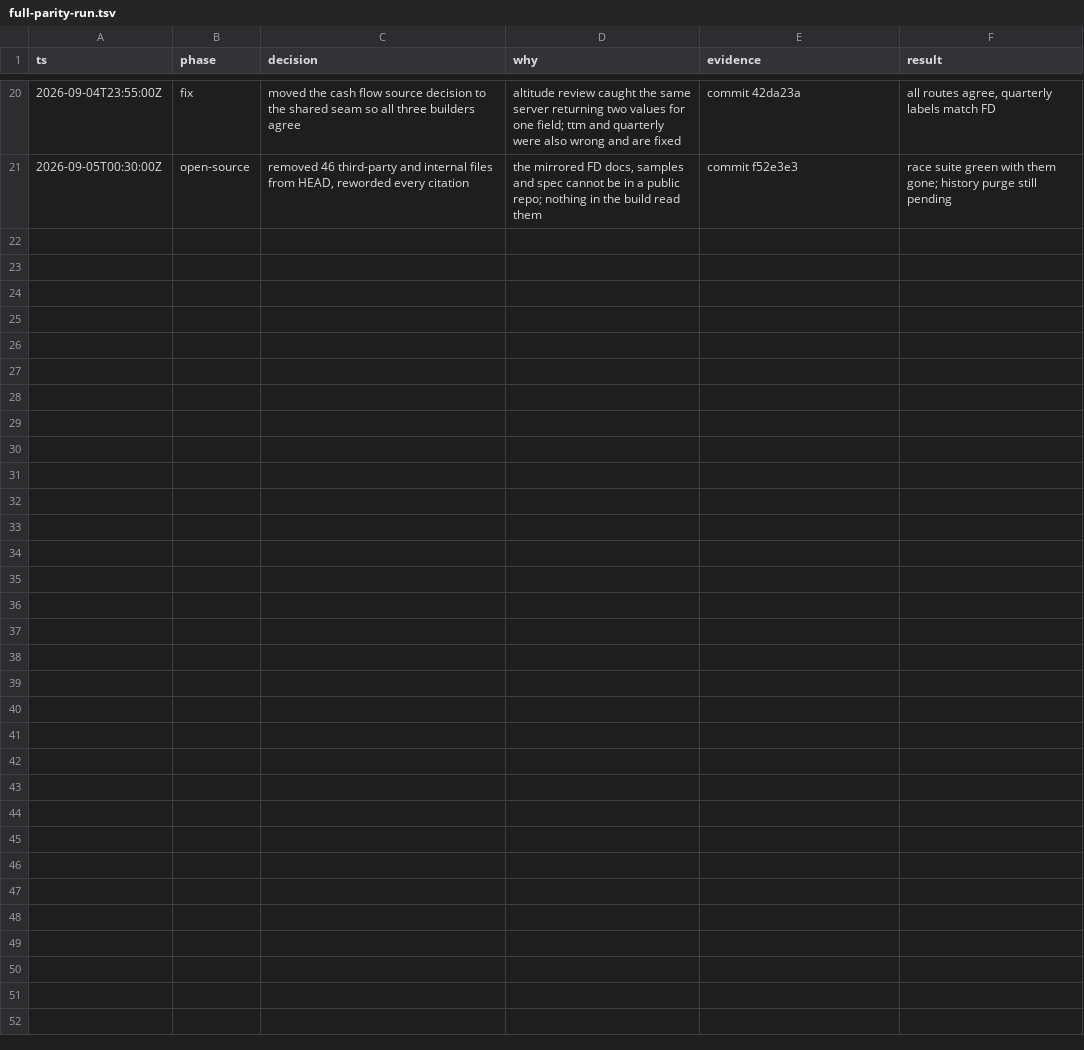
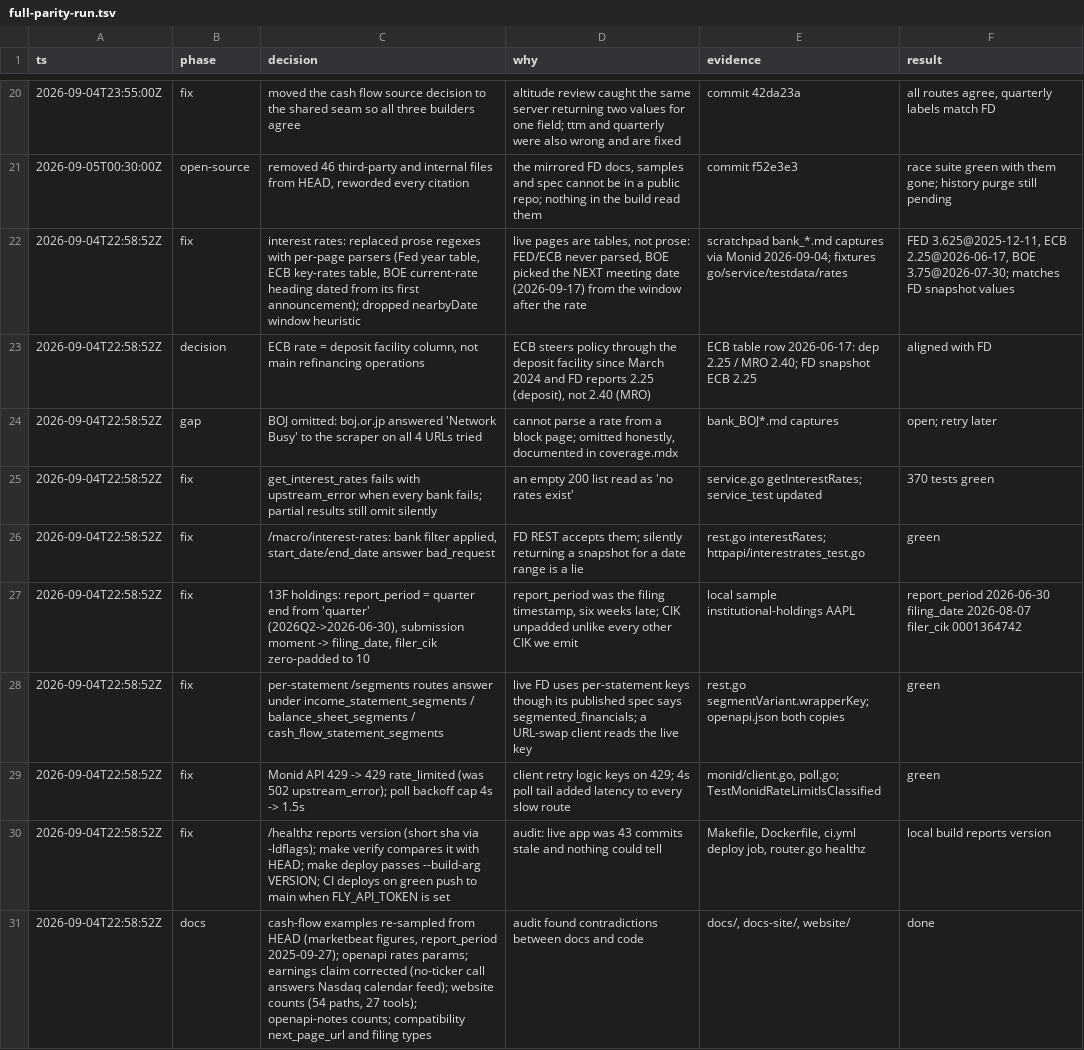
Before and after one commit to BeLazy167/monid-us-finance-mcp-2026, a TSV file: .audit/full-parity-run.tsv, drawn as a sheet; only a part is shown, gaps mark what is left out; the diff names each change by its address in the sheet, - before the commit and + after, or states it on an @@ line.

Commit message:
Docs: re-sample cash flow from HEAD, rates params, earnings and count corrections

```diff
--- a/.audit/full-parity-run.tsv
+++ b/.audit/full-parity-run.tsv
+row 22: 2026-09-04T22:58:52Z | fix | interest rates: replaced prose regexes with per-page parsers (Fed year table, ECB key-rates table, BOE current-rate heading dated from its first announcement); dropped nearbyDate window heuristic | live pages are tables, not prose: FED/ECB never parsed, BOE picked the NEXT meeting date (2026-09-17) from the window after the rate | scratchpad bank_*.md captures via Monid 2026-09-04; fixtures go/service/testdata/rates | FED 3.625@2025-12-11, ECB 2.25@2026-06-17, BOE 3.75@2026-07-30; matches FD snapshot values
+row 23: 2026-09-04T22:58:52Z | decision | ECB rate = deposit facility column, not main refinancing operations | ECB steers policy through the deposit facility since March 2024 and FD reports 2.25 (deposit), not 2.40 (MRO) | ECB table row 2026-06-17: dep 2.25 / MRO 2.40; FD snapshot ECB 2.25 | aligned with FD
+row 24: 2026-09-04T22:58:52Z | gap | BOJ omitted: boj.or.jp answered 'Network Busy' to the scraper on all 4 URLs tried | cannot parse a rate from a block page; omitted honestly, documented in coverage.mdx | bank_BOJ*.md captures | open; retry later
+row 25: 2026-09-04T22:58:52Z | fix | get_interest_rates fails with upstream_error when every bank fails; partial results still omit silently | an empty 200 list read as 'no rates exist' | service.go getInterestRates; service_test updated | 370 tests green
+row 26: 2026-09-04T22:58:52Z | fix | /macro/interest-rates: bank filter applied, start_date/end_date answer bad_request | FD REST accepts them; silently returning a snapshot for a date range is a lie | rest.go interestRates; httpapi/interestrates_test.go | green
+row 27: 2026-09-04T22:58:52Z | fix | 13F holdings: report_period = quarter end from 'quarter' (2026Q2->2026-06-30), submission moment -> filing_date, filer_cik zero-padded to 10 | report_period was the filing timestamp, six weeks late; CIK unpadded unlike every other CIK we emit | local sample institutional-holdings AAPL | report_period 2026-06-30 filing_date 2026-08-07 filer_cik 0001364742
+row 28: 2026-09-04T22:58:52Z | fix | per-statement /segments routes answer under income_statement_segments / balance_sheet_segments / cash_flow_statement_segments | live FD uses per-statement keys though its published spec says segmented_financials; a URL-swap client reads the live key | rest.go segmentVariant.wrapperKey; openapi.json both copies | green
+row 29: 2026-09-04T22:58:52Z | fix | Monid API 429 -> 429 rate_limited (was 502 upstream_error); poll backoff cap 4s -> 1.5s | client retry logic keys on 429; 4s poll tail added latency to every slow route | monid/client.go, poll.go; TestMonidRateLimitIsClassified | green
+row 30: 2026-09-04T22:58:52Z | fix | /healthz reports version (short sha via -ldflags); make verify compares it with HEAD; make deploy passes --build-arg VERSION; CI deploys on green push to main when FLY_API_TOKEN is set | audit: live app was 43 commits stale and nothing could tell | Makefile, Dockerfile, ci.yml deploy job, router.go healthz | local build reports version
+row 31: 2026-09-04T22:58:52Z | docs | cash-flow examples re-sampled from HEAD (marketbeat figures, report_period 2025-09-27); openapi rates params; earnings claim corrected (no-ticker call answers Nasdaq calendar feed); website counts (54 paths, 27 tools); openapi-notes counts; compatibility next_page_url and filing types | audit found contradictions between docs and code | docs/, docs-site/, website/ | done
```
Also changed, not shown: 10 other files.
